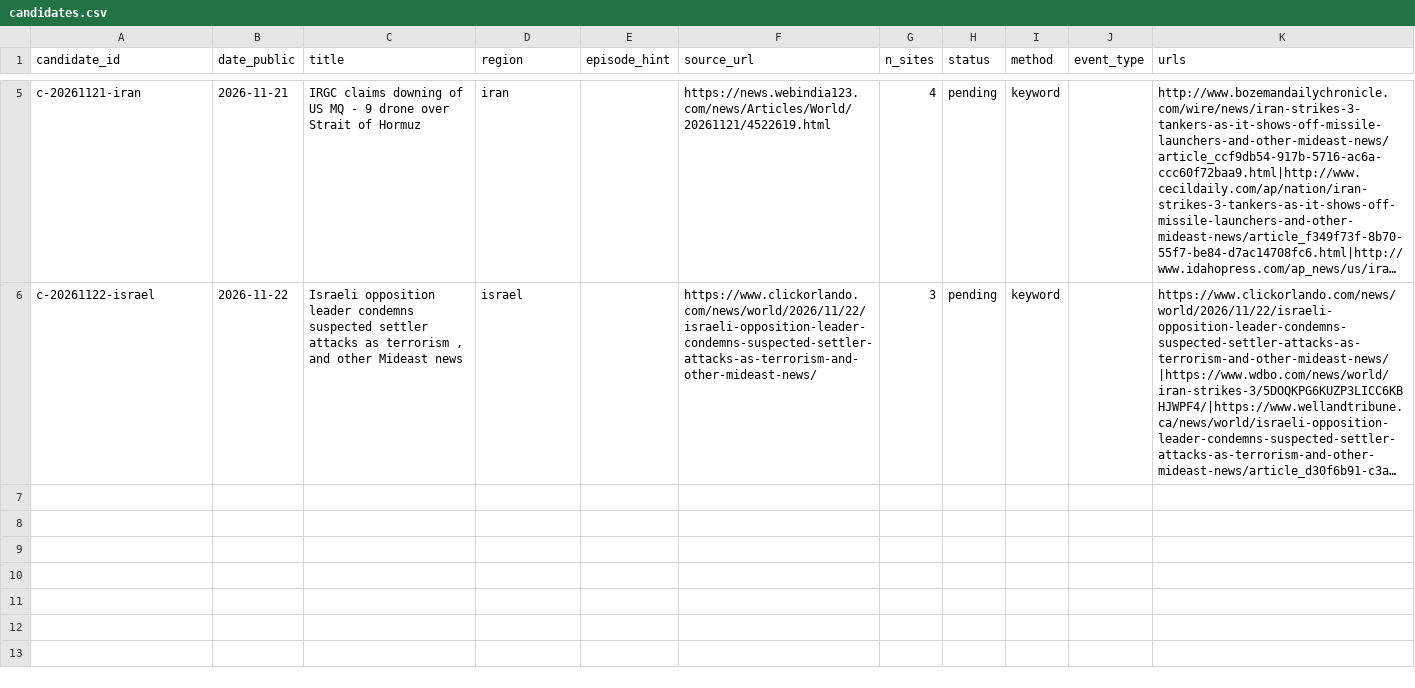
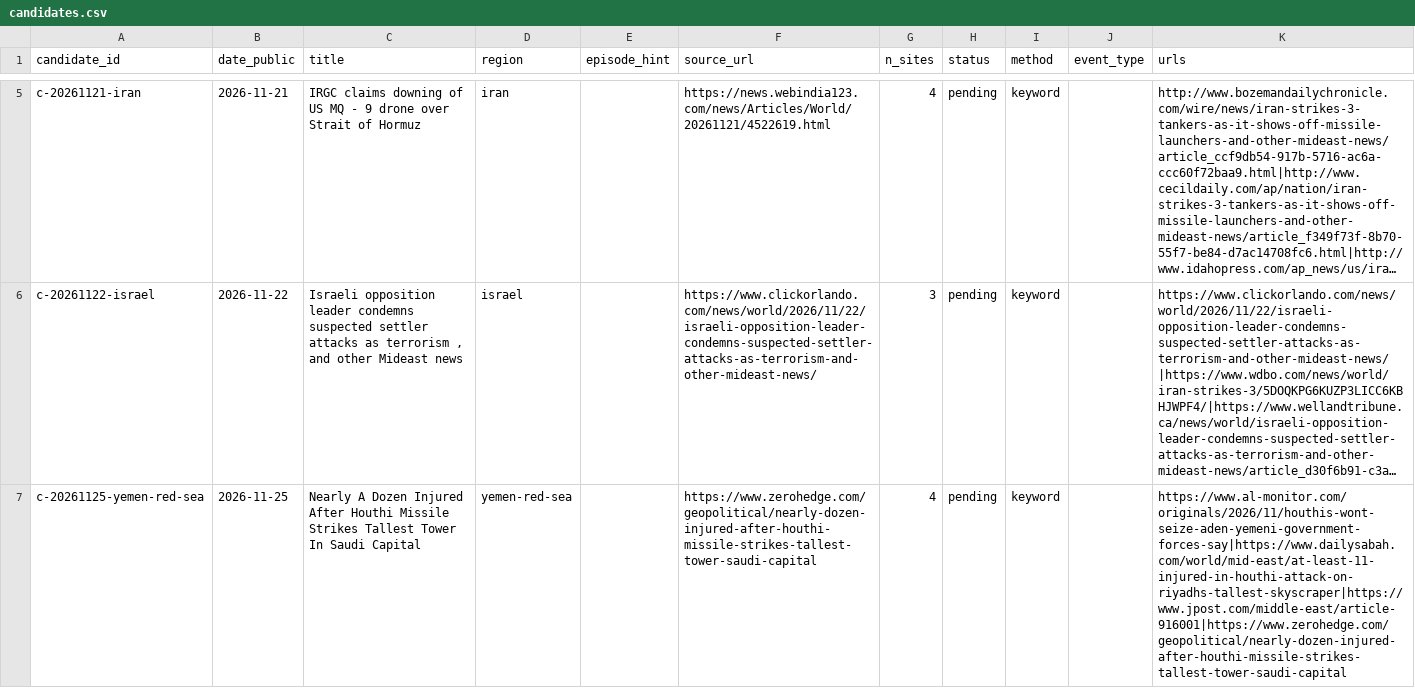
Before and after one commit to Kaiju77/huginn-muninn, a CSV file: data/events/candidates.csv, drawn as a sheet; only a part is shown, gaps mark what is left out; long unchanged cells end in …; the diff names each change by its address in the sheet, - before the commit and + after, or states it on an @@ line.

```diff
--- a/data/events/candidates.csv
+++ b/data/events/candidates.csv
+row 7: c-20261125-yemen-red-sea | 2026-11-25 | Nearly A Dozen Injured After Houthi Missile Strikes Tallest Tower In Saudi Capital | yemen-red-sea |  | https://www.zerohedge.com/geopolitical/nearly-dozen-injured-after-houthi-missile-strikes-tallest-tower-saudi-capital | 4 | pending | keyword |  | https://www.al-monitor.com/originals/2026/11/houthis-wont-seize-aden-yemeni-government-forces-say|https://www.dailysabah.com/world/mid-east/at-least-11-injured-in-houthi-attack-on-riyadhs-tallest-skyscraper|https://www.jpost.com/middle-east/article-916001|https://www.zerohedge.com/geopolitical/nearly-dozen-injured-after-houthi-missile-strikes-tallest-tower-saudi-capital
```
Also changed, not shown: 4 other files.
